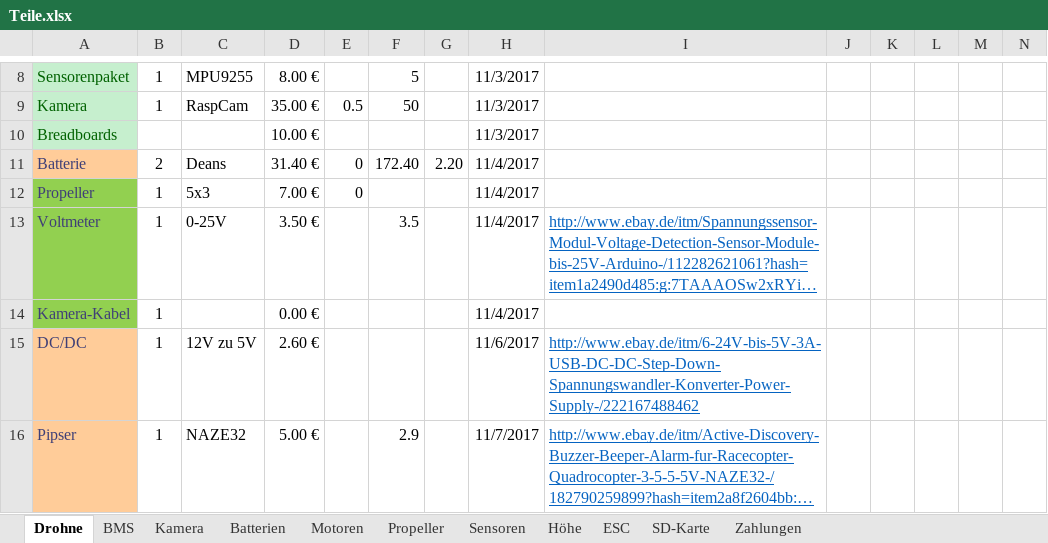
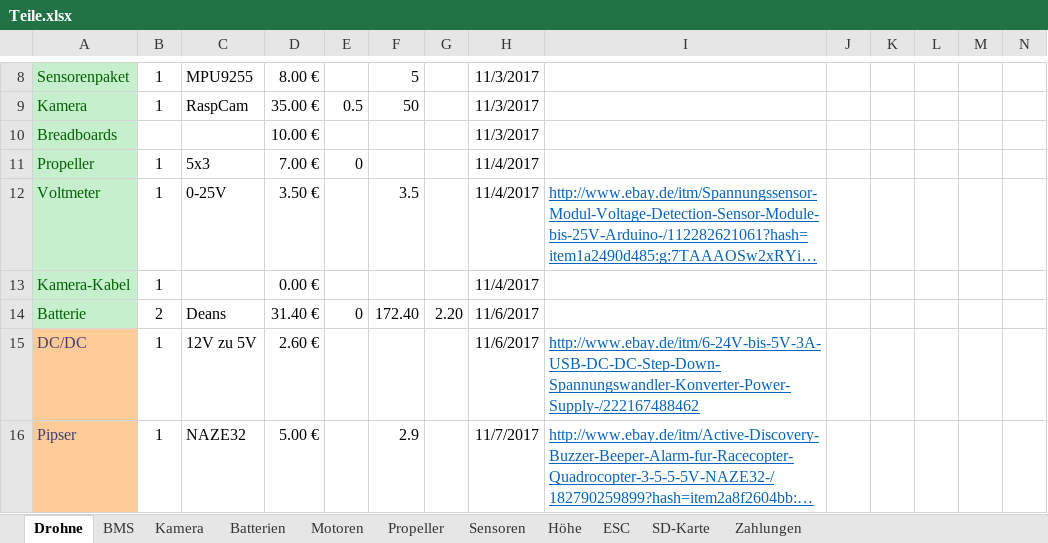
Before and after one commit to KoehlerT/Drohne, an Excel workbook: Teile.xlsx, sheet Drohne, drawn as a sheet; only a part is shown, gaps mark what is left out; long unchanged cells end in …; values as stored, in another font and other column widths than the file's, no borders; removed rows and columns are numbered as before the commit, all else as after; rows hold the shown columns only; the diff names each change by its address in the sheet, - before the commit and + after, or states it on an @@ line.

Commit message:
Batterien angekommen

```diff
--- a/Teile.xlsx (sheet Drohne)
+++ b/Teile.xlsx (sheet Drohne)
-row 11: Batterie | 2 | Deans | 31.40 € | 0 | 172.40 | 2.20 | 11/4/2017
@@ A11:A13 fill: #92D050 → #C6EFCE, text colour: #3F3F76 → #006100 @@
+row 14: Batterie | 2 | Deans | 31.40 € | 0 | 172.40 | 2.20 | 11/6/2017
```
